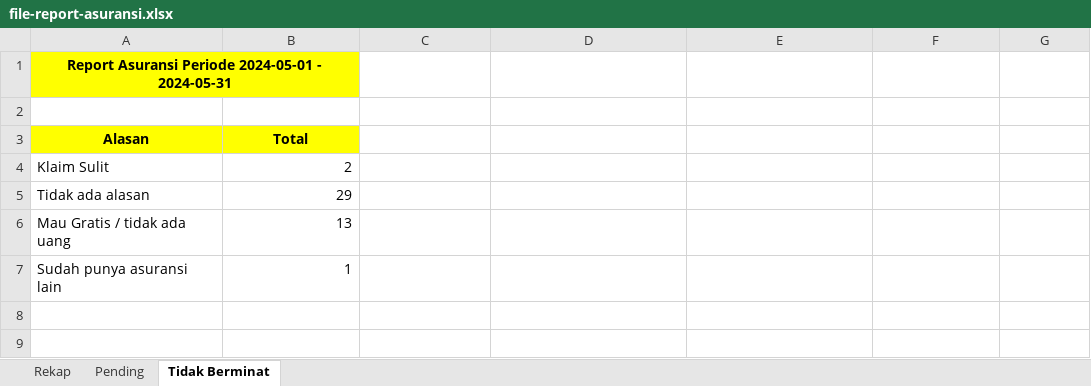
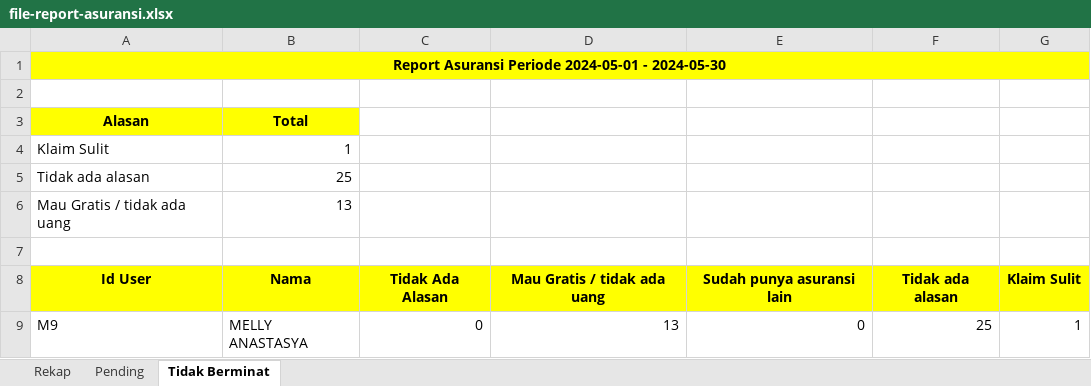
Before and after one commit to Rahmat-Afriyadi/wkm-api, an Excel workbook: file-report-asuransi.xlsx, sheet Tidak Berminat, drawn as a sheet; values as stored, in another font and other column widths than the file's, no borders; removed rows and columns are numbered as before the commit, all else as after; the diff names each change by its address in the sheet, - before the commit and + after, or states it on an @@ line.

```diff
--- a/file-report-asuransi.xlsx (sheet Tidak Berminat)
+++ b/file-report-asuransi.xlsx (sheet Tidak Berminat)
-A1 (Alasan): …2024-05-01 - 2024-05-31
+A1 (Alasan): …2024-05-01 - 2024-05-30
-A1:B1 merged
+A1:G1 merged
-C1:G1 fill: none
+C1:G1 fill: #FFFF00
-B4 (Total): 2
+B4 (Total): 1
-B5 (Total): 29
+B5 (Total): 25
-row 7: Sudah punya asuransi lain | 1
+row 7: (empty)
+row 8: Id User | Nama | Tidak Ada Alasan | Mau Gratis / tidak ada uang | Sudah punya asuransi lain | Tidak ada alasan | Klaim Sulit
+row 9: M9 | MELLY ANASTASYA | 0 | 13 | 0 | 25 | 1
```
Also changed, not shown: sheet Rekap, sheet Pending, 6 other files.
